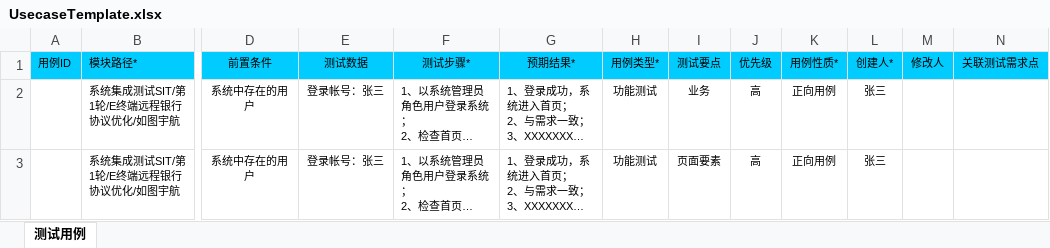
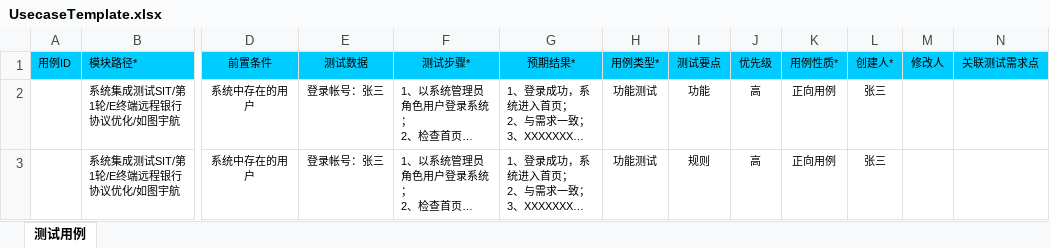
Before and after one commit to wangjinyan-1990/hyrule-admin, an Excel workbook: src/main/resources/templates/UsecaseTemplate.xlsx, sheet 测试用例, drawn as a sheet; only a part is shown, gaps mark what is left out; long unchanged cells end in …; values as stored, in another font and other column widths than the file's, no borders; the diff names each change by its address in the sheet, - before the commit and + after, or states it on an @@ line.

```diff
--- a/src/main/resources/templates/UsecaseTemplate.xlsx (sheet 测试用例)
+++ b/src/main/resources/templates/UsecaseTemplate.xlsx (sheet 测试用例)
-I2: 业务
+I2: 功能
-I3: 页面要素
+I3: 规则
```
Also changed, not shown: 10 other files.
